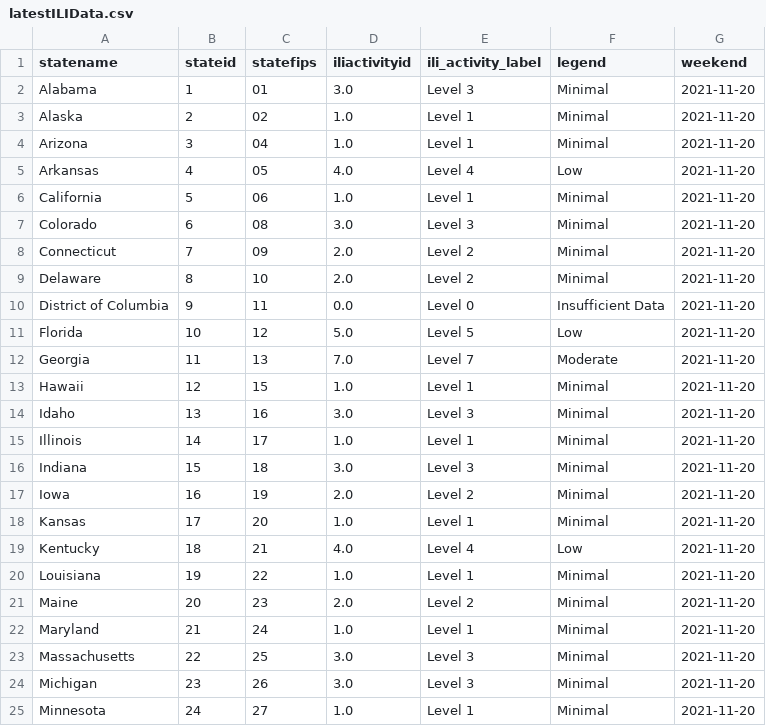
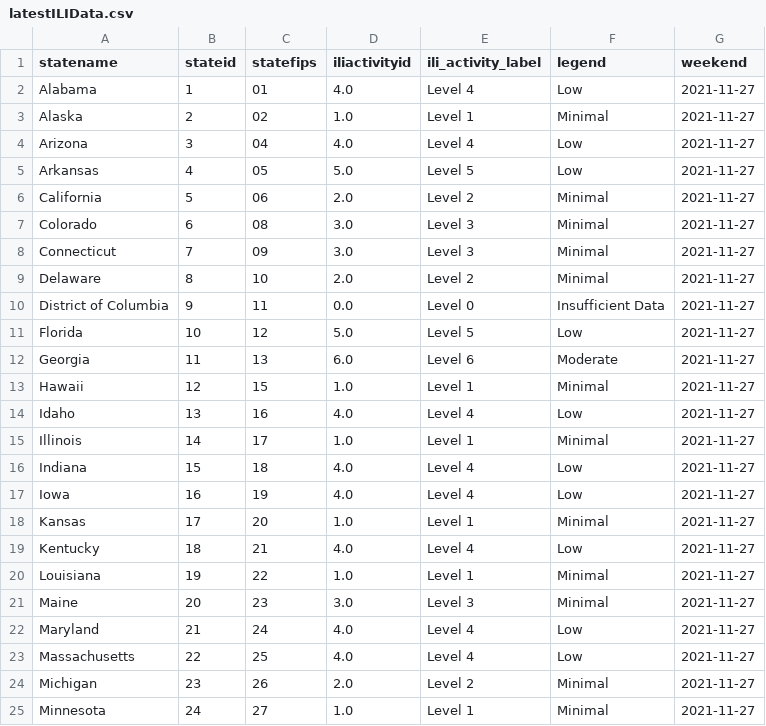
Before and after one commit to Dotdash-Data-Journalism/2021_2022_flu_like_illness, a CSV file: latestILIData.csv, drawn as a sheet; only a part is shown; the diff covers the shown part only.

```diff
--- a/latestILIData.csv
+++ b/latestILIData.csv
@@ -1,25 +1,25 @@
 statename,stateid,statefips,iliactivityid,ili_activity_label,legend,weekend
-Alabama,1,01        ,3.0,Level 3,Minimal,2021-11-20
-Alaska,2,02        ,1.0,Level 1,Minimal,2021-11-20
-Arizona,3,04        ,1.0,Level 1,Minimal,2021-11-20
-Arkansas,4,05        ,4.0,Level 4,Low,2021-11-20
-California,5,06        ,1.0,Level 1,Minimal,2021-11-20
-Colorado,6,08        ,3.0,Level 3,Minimal,2021-11-20
-Connecticut,7,09        ,2.0,Level 2,Minimal,2021-11-20
-Delaware,8,10        ,2.0,Level 2,Minimal,2021-11-20
-District of Columbia,9,11        ,0.0,Level 0,Insufficient Data,2021-11-20
-Florida,10,12        ,5.0,Level 5,Low,2021-11-20
-Georgia,11,13        ,7.0,Level 7,Moderate,2021-11-20
-Hawaii,12,15        ,1.0,Level 1,Minimal,2021-11-20
-Idaho,13,16        ,3.0,Level 3,Minimal,2021-11-20
-Illinois,14,17        ,1.0,Level 1,Minimal,2021-11-20
-Indiana,15,18        ,3.0,Level 3,Minimal,2021-11-20
-Iowa,16,19        ,2.0,Level 2,Minimal,2021-11-20
-Kansas,17,20        ,1.0,Level 1,Minimal,2021-11-20
-Kentucky,18,21        ,4.0,Level 4,Low,2021-11-20
-Louisiana,19,22        ,1.0,Level 1,Minimal,2021-11-20
-Maine,20,23        ,2.0,Level 2,Minimal,2021-11-20
-Maryland,21,24        ,1.0,Level 1,Minimal,2021-11-20
-Massachusetts,22,25        ,3.0,Level 3,Minimal,2021-11-20
-Michigan,23,26        ,3.0,Level 3,Minimal,2021-11-20
-Minnesota,24,27        ,1.0,Level 1,Minimal,2021-11-20
+Alabama,1,01        ,4.0,Level 4,Low,2021-11-27
+Alaska,2,02        ,1.0,Level 1,Minimal,2021-11-27
+Arizona,3,04        ,4.0,Level 4,Low,2021-11-27
+Arkansas,4,05        ,5.0,Level 5,Low,2021-11-27
+California,5,06        ,2.0,Level 2,Minimal,2021-11-27
+Colorado,6,08        ,3.0,Level 3,Minimal,2021-11-27
+Connecticut,7,09        ,3.0,Level 3,Minimal,2021-11-27
+Delaware,8,10        ,2.0,Level 2,Minimal,2021-11-27
+District of Columbia,9,11        ,0.0,Level 0,Insufficient Data,2021-11-27
+Florida,10,12        ,5.0,Level 5,Low,2021-11-27
+Georgia,11,13        ,6.0,Level 6,Moderate,2021-11-27
+Hawaii,12,15        ,1.0,Level 1,Minimal,2021-11-27
+Idaho,13,16        ,4.0,Level 4,Low,2021-11-27
+Illinois,14,17        ,1.0,Level 1,Minimal,2021-11-27
+Indiana,15,18        ,4.0,Level 4,Low,2021-11-27
+Iowa,16,19        ,4.0,Level 4,Low,2021-11-27
+Kansas,17,20        ,1.0,Level 1,Minimal,2021-11-27
+Kentucky,18,21        ,4.0,Level 4,Low,2021-11-27
+Louisiana,19,22        ,1.0,Level 1,Minimal,2021-11-27
+Maine,20,23        ,3.0,Level 3,Minimal,2021-11-27
+Maryland,21,24        ,4.0,Level 4,Low,2021-11-27
+Massachusetts,22,25        ,4.0,Level 4,Low,2021-11-27
+Michigan,23,26        ,2.0,Level 2,Minimal,2021-11-27
+Minnesota,24,27        ,1.0,Level 1,Minimal,2021-11-27
```
Also changed, not shown: 59 edited cells elsewhere in this file.
